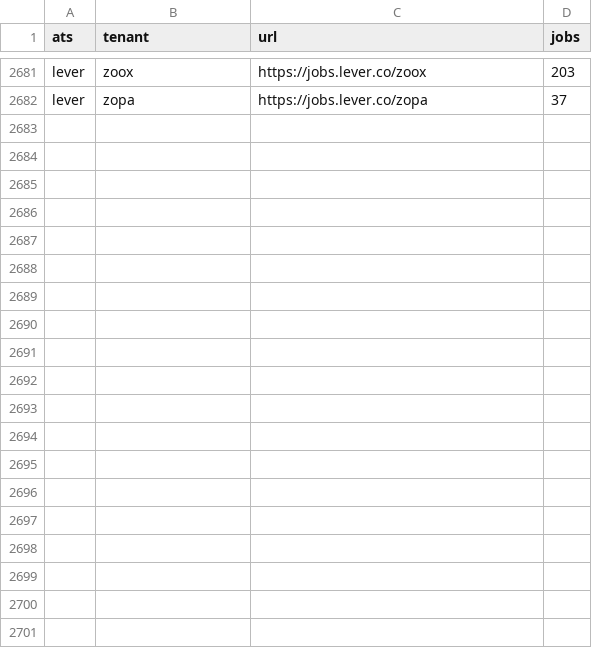
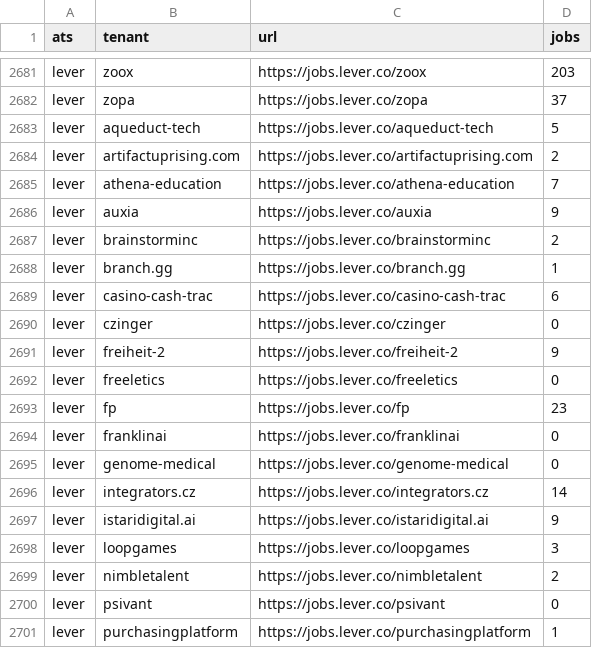
Before and after one commit to sarthakjain004/headstart, a CSV file: data/ats-tenants-merged/active/lever.csv, drawn as a sheet; only a part is shown, gaps mark what is left out; the diff covers the shown part only.

```diff
--- a/data/ats-tenants-merged/active/lever.csv
+++ b/data/ats-tenants-merged/active/lever.csv
@@ -2682 +2682,20 @@ lever,zoox,https://jobs.lever.co/zoox,203
 lever,zopa,https://jobs.lever.co/zopa,37
+lever,aqueduct-tech,https://jobs.lever.co/aqueduct-tech,5
+lever,artifactuprising.com,https://jobs.lever.co/artifactuprising.com,2
+lever,athena-education,https://jobs.lever.co/athena-education,7
+lever,auxia,https://jobs.lever.co/auxia,9
+lever,brainstorminc,https://jobs.lever.co/brainstorminc,2
+lever,branch.gg,https://jobs.lever.co/branch.gg,1
+lever,casino-cash-trac,https://jobs.lever.co/casino-cash-trac,6
+lever,czinger,https://jobs.lever.co/czinger,0
+lever,freiheit-2,https://jobs.lever.co/freiheit-2,9
+lever,freeletics,https://jobs.lever.co/freeletics,0
+lever,fp,https://jobs.lever.co/fp,23
+lever,franklinai,https://jobs.lever.co/franklinai,0
+lever,genome-medical,https://jobs.lever.co/genome-medical,0
+lever,integrators.cz,https://jobs.lever.co/integrators.cz,14
+lever,istaridigital.ai,https://jobs.lever.co/istaridigital.ai,9
+lever,loopgames,https://jobs.lever.co/loopgames,3
+lever,nimbletalent,https://jobs.lever.co/nimbletalent,2
+lever,psivant,https://jobs.lever.co/psivant,0
+lever,purchasingplatform,https://jobs.lever.co/purchasingplatform,1
```
Also changed, not shown: 15 added rows elsewhere in this file, data/ats-tenants-merged/active/keka.csv, data/ats-tenants-merged/active/ripplehire.csv, 44 other files.
